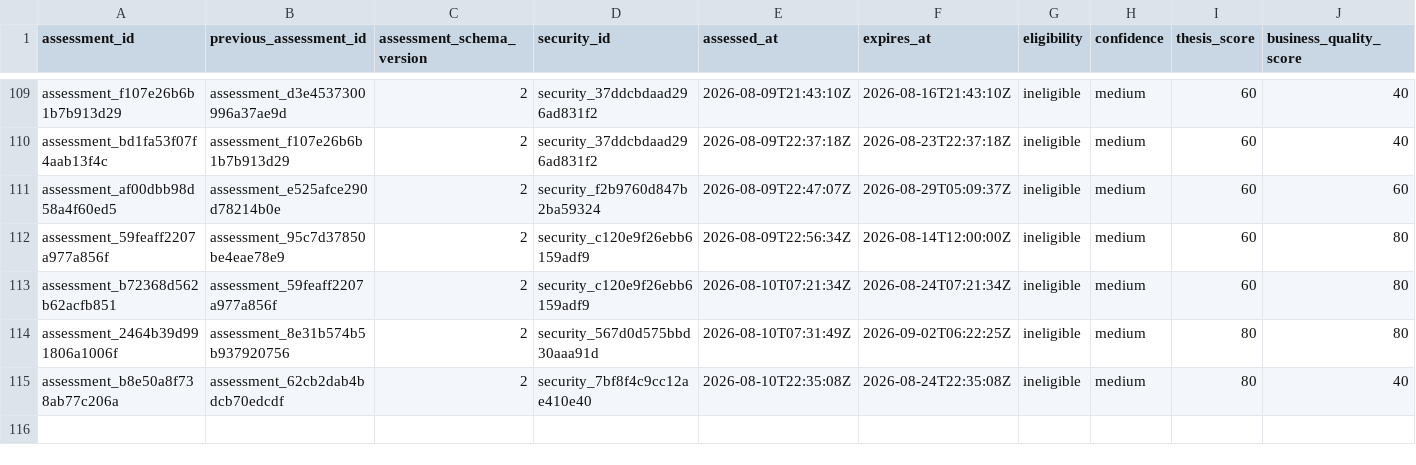
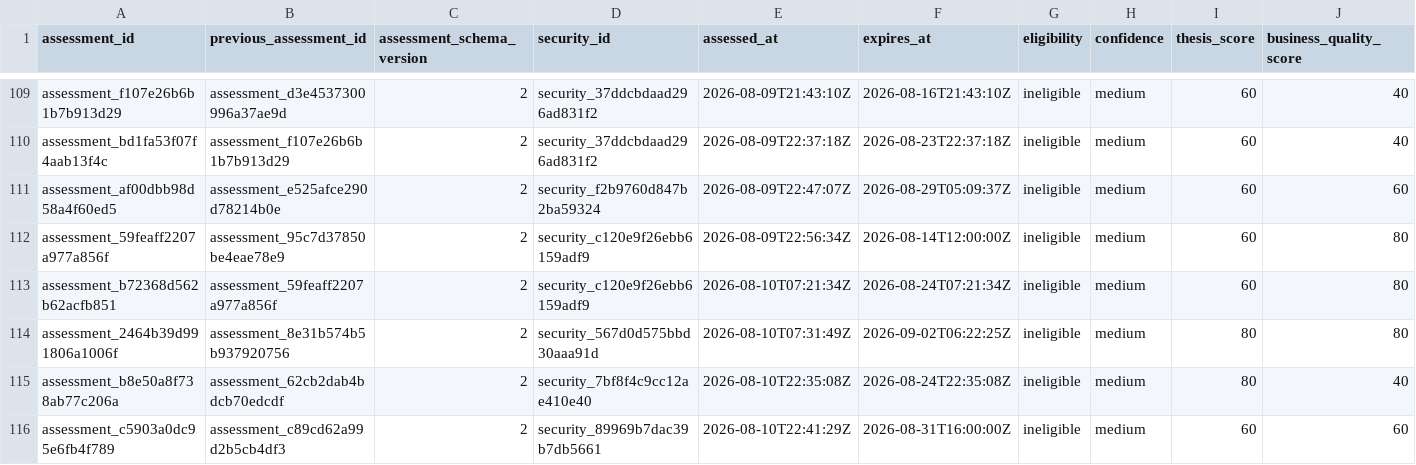
Before and after one commit to Kabutojira/PaperTrader, a CSV file: data/tables/security_assessment_history.csv, drawn as a sheet; only a part is shown, gaps mark what is left out; rows hold the shown columns only; the diff names each change by its address in the sheet, - before the commit and + after, or states it on an @@ line.

```diff
--- a/data/tables/security_assessment_history.csv
+++ b/data/tables/security_assessment_history.csv
+row 116: assessment_c5903a0dc95e6fb4f789 | assessment_c89cd62a99d2b5cb4df3 | 2 | security_89969b7dac39b7db5661 | 2026-08-10T22:41:29Z | 2026-08-31T16:00:00Z | ineligible | medium | 60 | 60
```
Also changed, not shown: data/operations/operations_TODO.csv, data/operations/operations_history.csv, 18 other files.
